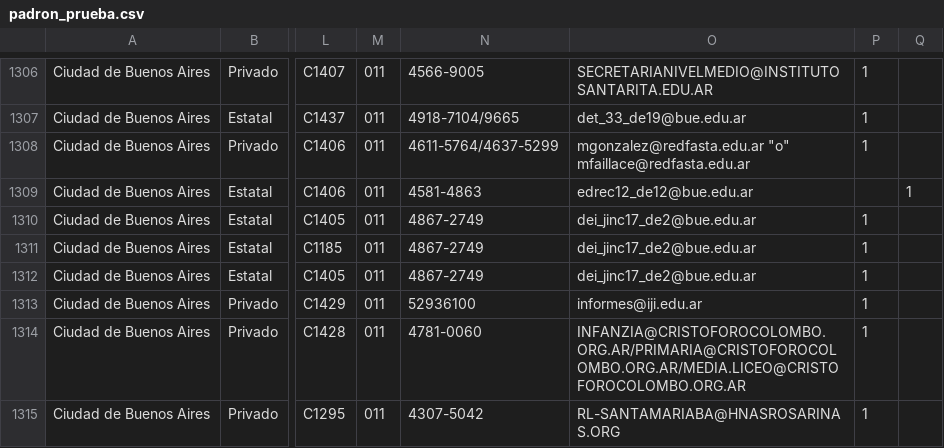
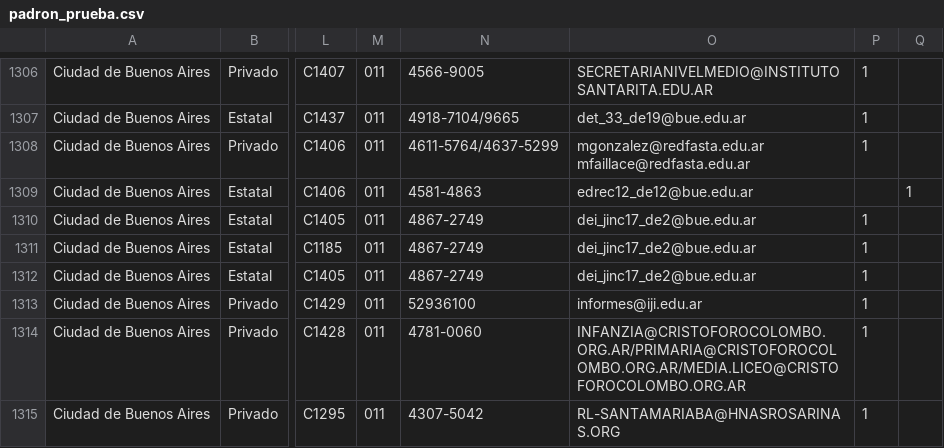
Before and after one commit to emypb93/Datasets, a CSV file: padron_prueba.csv, drawn as a sheet; only a part is shown, gaps mark what is left out; the diff names each change by its address in the sheet, - before the commit and + after, or states it on an @@ line.

Commit message:
Update padron_prueba.csv

```diff
--- a/padron_prueba.csv
+++ b/padron_prueba.csv
-O1308: mgonzalez@redfasta.edu.ar "o" mfaillace@redfasta.edu.ar
+O1308: mgonzalez@redfasta.edu.ar mfaillace@redfasta.edu.ar
```
